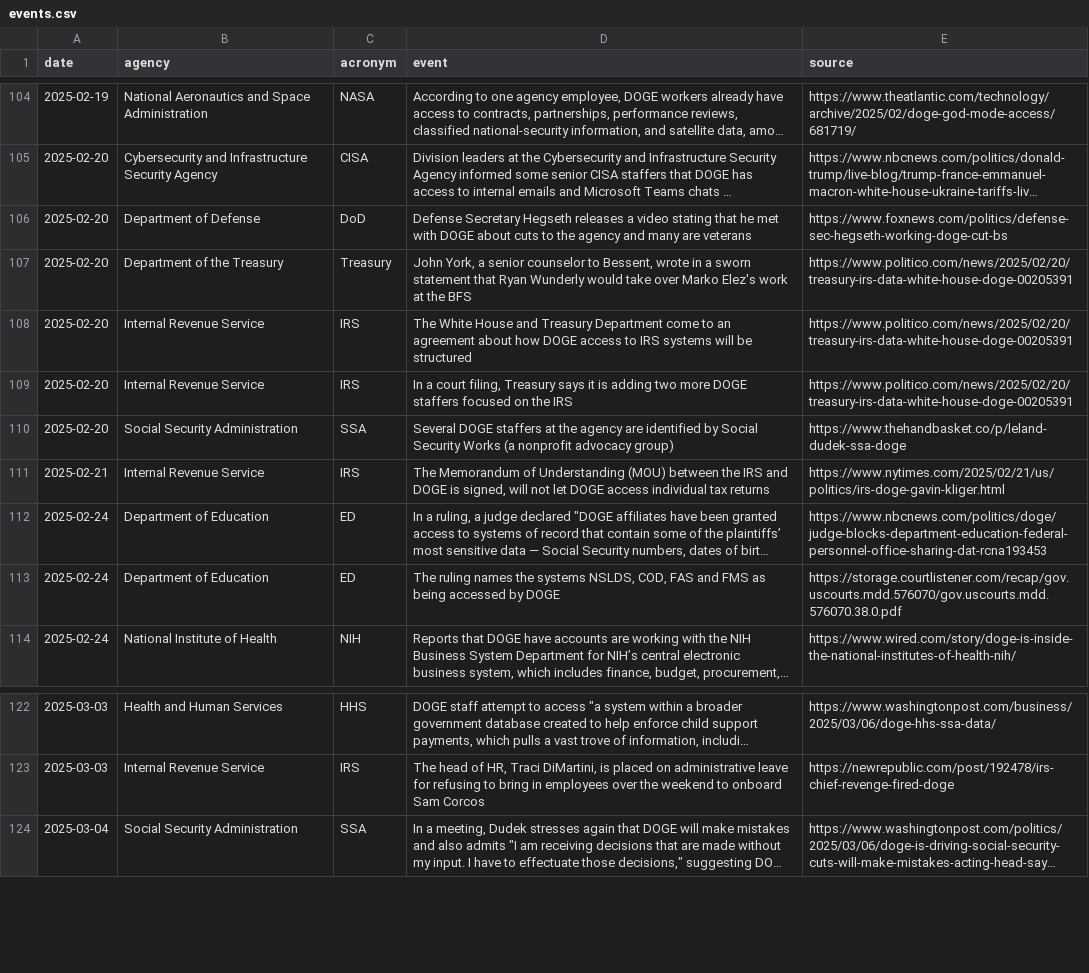
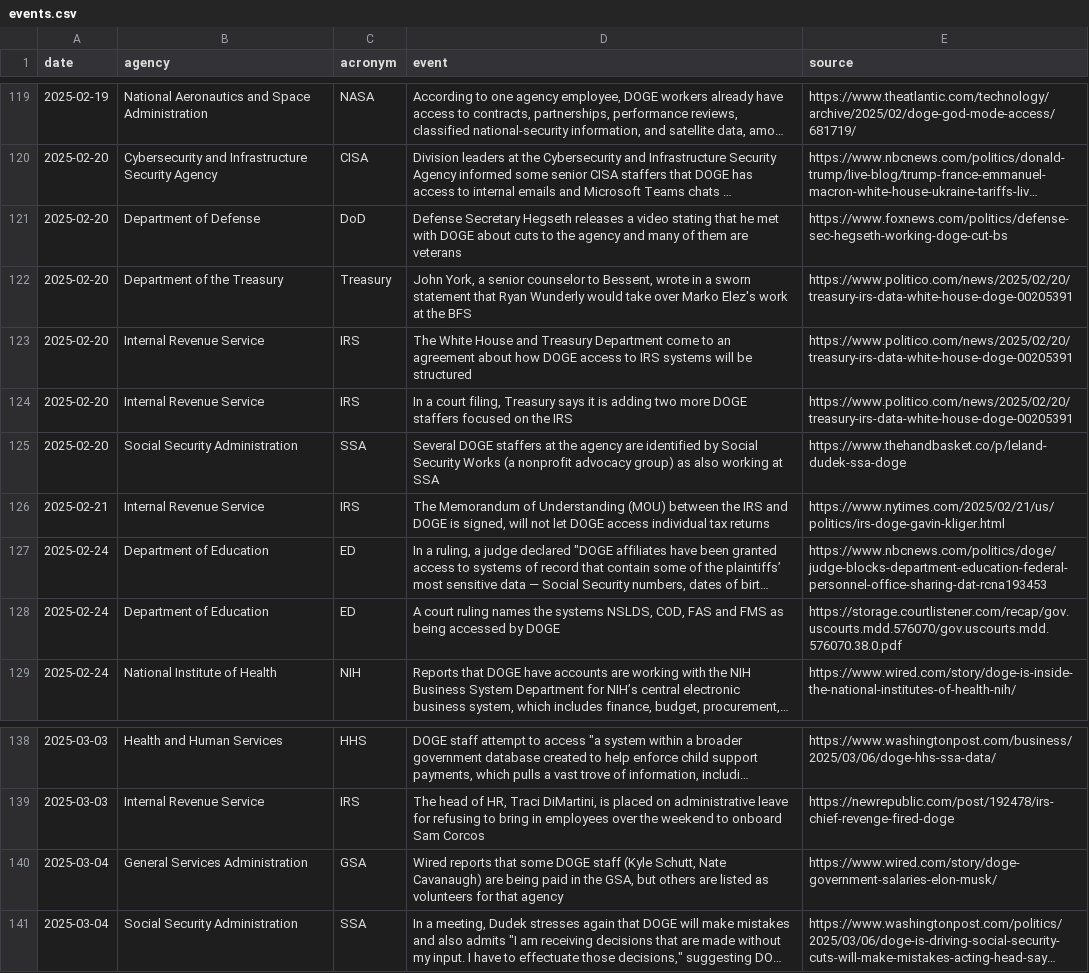
Before and after one commit to harrisj/trump_data, a CSV file: it_modernization/events.csv, drawn as a sheet; only a part is shown, gaps mark what is left out; long unchanged cells end in …; addresses are those after the commit; the diff covers the shown part only; the diff names each change by its address in the sheet, - before the commit and + after, or states it on an @@ line.

```diff
--- a/it_modernization/events.csv
+++ b/it_modernization/events.csv
-D121 (event): …and many are veterans
+D121 (event): …and many of them are veterans
-D125 (event): …advocacy group)
+D125 (event): …advocacy group) as also working at SSA
-D128 (event): The ruling names…
+D128 (event): A court ruling names…
+row 140: 2025-03-04 | General Services Administration | GSA | Wired reports that some DOGE staff (Kyle Schutt, Nate Cavanaugh) are being paid in the GSA, but others are listed as volunteers for that agency | https://www.wired.com/story/doge-government-salaries-elon-musk/
```
Also changed, not shown: 17 added rows, 1 removed row and 3 edited cells elsewhere in this file, 4 other files.
